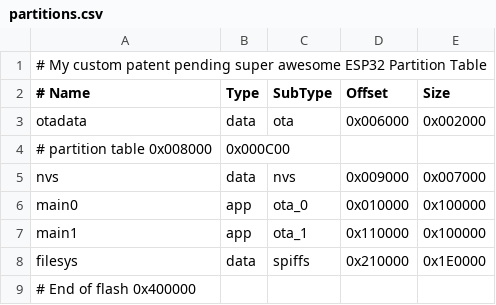
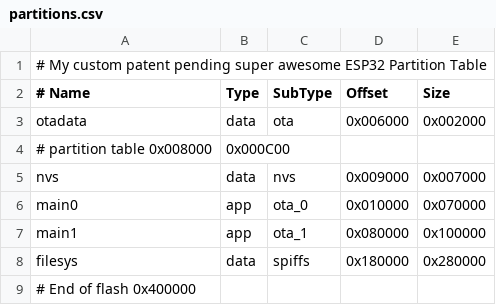
Before and after one commit to michael-betz/veloGen, a CSV file: SRC_APP/partitions.csv (was SRC_WEB/partitions.csv), drawn as a sheet.

```diff
--- a/SRC_WEB/partitions.csv
+++ b/SRC_APP/partitions.csv
@@ -5,5 +5,5 @@ otadata,  data, ota,     0x006000, 0x002000
 nvs,      data, nvs,     0x009000, 0x007000
-main0, 	  app,  ota_0,	 0x010000, 0x100000
-main1,    app,  ota_1,   0x110000, 0x100000
-filesys,  data, spiffs,  0x210000, 0x1E0000
+main0, 	  app,  ota_0,	 0x010000, 0x070000
+main1,    app,  ota_1,   0x080000, 0x100000
+filesys,  data, spiffs,  0x180000, 0x280000
 # End of flash           0x400000
```
Also changed, not shown: 46 other files.
